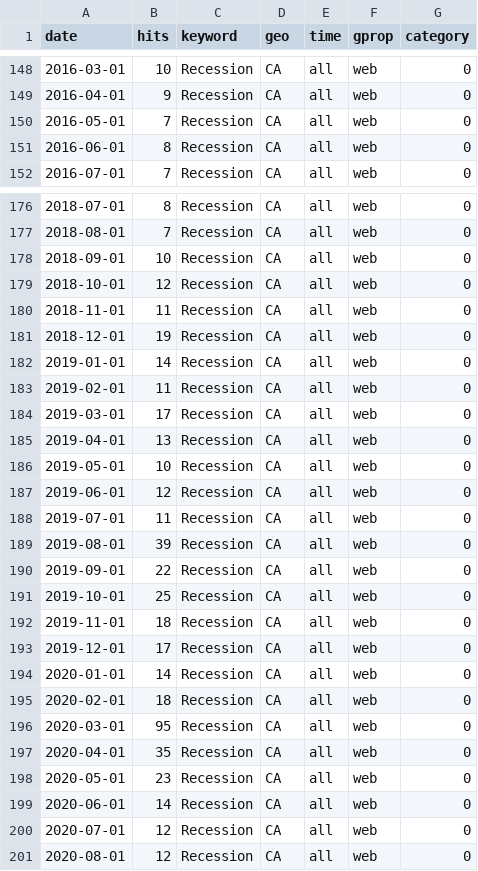
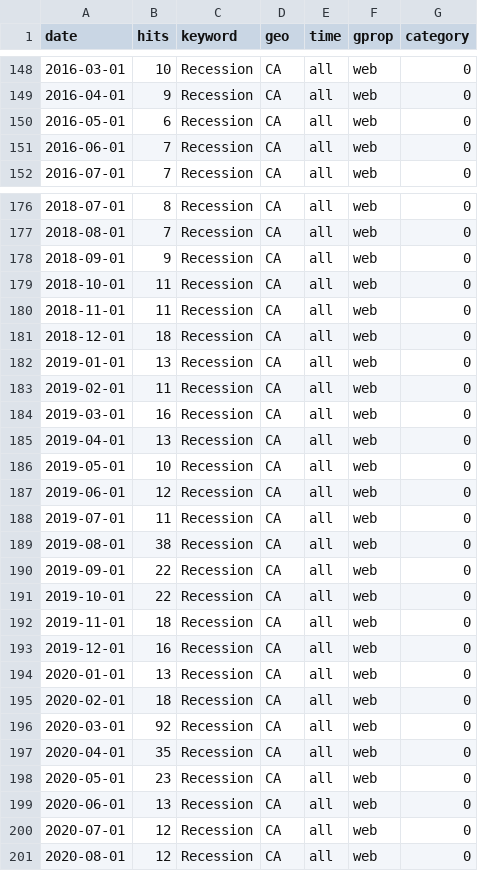
Before and after one commit to StatCan/bdl-lde-public, a CSV file: Data/Recession_trends.csv, drawn as a sheet; only a part is shown, gaps mark what is left out; the diff covers the shown part only.

```diff
--- a/Data/Recession_trends.csv
+++ b/Data/Recession_trends.csv
@@ -149,4 +149,4 @@
 2016-04-01,9,"Recession","CA","all","web",0
-2016-05-01,7,"Recession","CA","all","web",0
-2016-06-01,8,"Recession","CA","all","web",0
+2016-05-01,6,"Recession","CA","all","web",0
+2016-06-01,7,"Recession","CA","all","web",0
 2016-07-01,7,"Recession","CA","all","web",0
@@ -177,9 +177,9 @@
 2018-08-01,7,"Recession","CA","all","web",0
-2018-09-01,10,"Recession","CA","all","web",0
-2018-10-01,12,"Recession","CA","all","web",0
+2018-09-01,9,"Recession","CA","all","web",0
+2018-10-01,11,"Recession","CA","all","web",0
 2018-11-01,11,"Recession","CA","all","web",0
-2018-12-01,19,"Recession","CA","all","web",0
-2019-01-01,14,"Recession","CA","all","web",0
+2018-12-01,18,"Recession","CA","all","web",0
+2019-01-01,13,"Recession","CA","all","web",0
 2019-02-01,11,"Recession","CA","all","web",0
-2019-03-01,17,"Recession","CA","all","web",0
+2019-03-01,16,"Recession","CA","all","web",0
 2019-04-01,13,"Recession","CA","all","web",0
@@ -188,13 +188,13 @@
 2019-07-01,11,"Recession","CA","all","web",0
-2019-08-01,39,"Recession","CA","all","web",0
+2019-08-01,38,"Recession","CA","all","web",0
 2019-09-01,22,"Recession","CA","all","web",0
-2019-10-01,25,"Recession","CA","all","web",0
+2019-10-01,22,"Recession","CA","all","web",0
 2019-11-01,18,"Recession","CA","all","web",0
-2019-12-01,17,"Recession","CA","all","web",0
-2020-01-01,14,"Recession","CA","all","web",0
+2019-12-01,16,"Recession","CA","all","web",0
+2020-01-01,13,"Recession","CA","all","web",0
 2020-02-01,18,"Recession","CA","all","web",0
-2020-03-01,95,"Recession","CA","all","web",0
+2020-03-01,92,"Recession","CA","all","web",0
 2020-04-01,35,"Recession","CA","all","web",0
 2020-05-01,23,"Recession","CA","all","web",0
-2020-06-01,14,"Recession","CA","all","web",0
+2020-06-01,13,"Recession","CA","all","web",0
 2020-07-01,12,"Recession","CA","all","web",0
```
Also changed, not shown: 60 edited cells elsewhere in this file, Data/Inflation_trends.csv, Data/SupplyChain_trends.csv.
